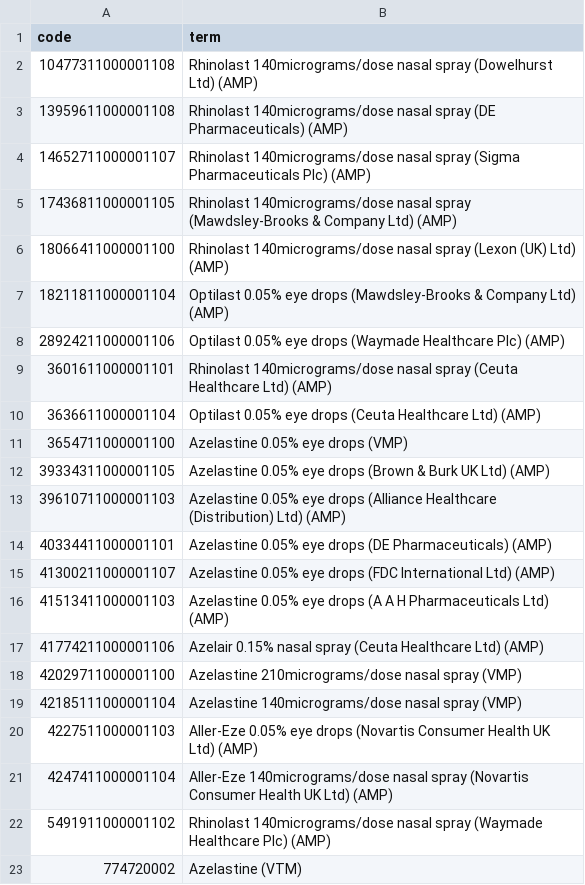
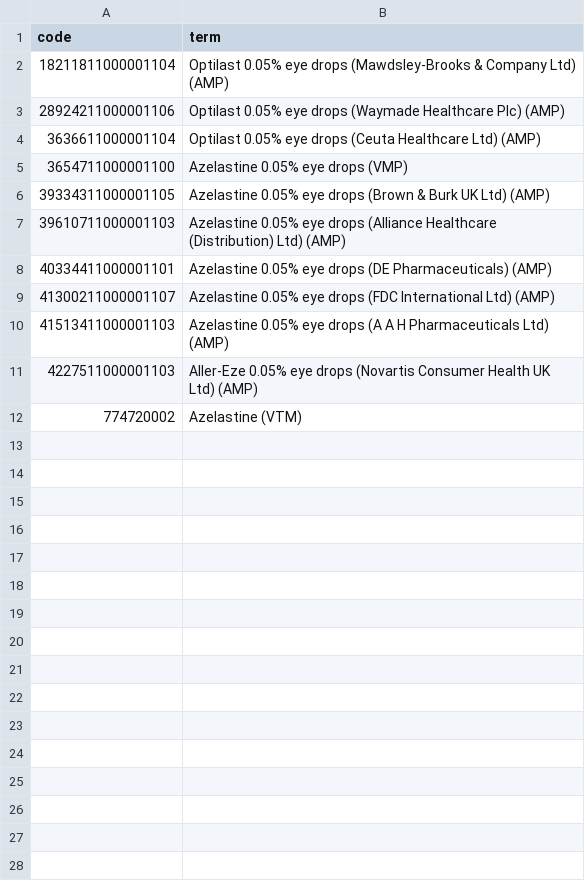
Before and after one commit to airadukunda/PF-WP2-P4-antimicrobial-prescribing, a CSV file: codelists/pharmacy-first-project-azelastine.csv, drawn as a sheet.

```diff
--- a/codelists/pharmacy-first-project-azelastine.csv
+++ b/codelists/pharmacy-first-project-azelastine.csv
@@ -1,10 +1,4 @@
 code,term
-10477311000001108,Rhinolast 140micrograms/dose nasal spray (Dowelhurst Ltd) (AMP)
-13959611000001108,Rhinolast 140micrograms/dose nasal spray (DE Pharmaceuticals) (AMP)
-14652711000001107,Rhinolast 140micrograms/dose nasal spray (Sigma Pharmaceuticals Plc) (AMP)
-17436811000001105,Rhinolast 140micrograms/dose nasal spray (Mawdsley-Brooks & Company Ltd) (AMP)
-18066411000001100,Rhinolast 140micrograms/dose nasal spray (Lexon (UK) Ltd) (AMP)
 18211811000001104,Optilast 0.05% eye drops (Mawdsley-Brooks & Company Ltd) (AMP)
 28924211000001106,Optilast 0.05% eye drops (Waymade Healthcare Plc) (AMP)
-3601611000001101,Rhinolast 140micrograms/dose nasal spray (Ceuta Healthcare Ltd) (AMP)
 3636611000001104,Optilast 0.05% eye drops (Ceuta Healthcare Ltd) (AMP)
@@ -16,8 +10,3 @@ code,term
 41513411000001103,Azelastine 0.05% eye drops (A A H Pharmaceuticals Ltd) (AMP)
-41774211000001106,Azelair 0.15% nasal spray (Ceuta Healthcare Ltd) (AMP)
-42029711000001100,Azelastine 210micrograms/dose nasal spray (VMP)
-42185111000001104,Azelastine 140micrograms/dose nasal spray (VMP)
 4227511000001103,Aller-Eze 0.05% eye drops (Novartis Consumer Health UK Ltd) (AMP)
-4247411000001104,Aller-Eze 140micrograms/dose nasal spray (Novartis Consumer Health UK Ltd) (AMP)
-5491911000001102,Rhinolast 140micrograms/dose nasal spray (Waymade Healthcare Plc) (AMP)
 774720002,Azelastine (VTM)
```
Also changed, not shown: codelists/pharmacy-first-project-antazoline.csv, codelists/pharmacy-first-project-clotrimazole.csv, 4 other files.
